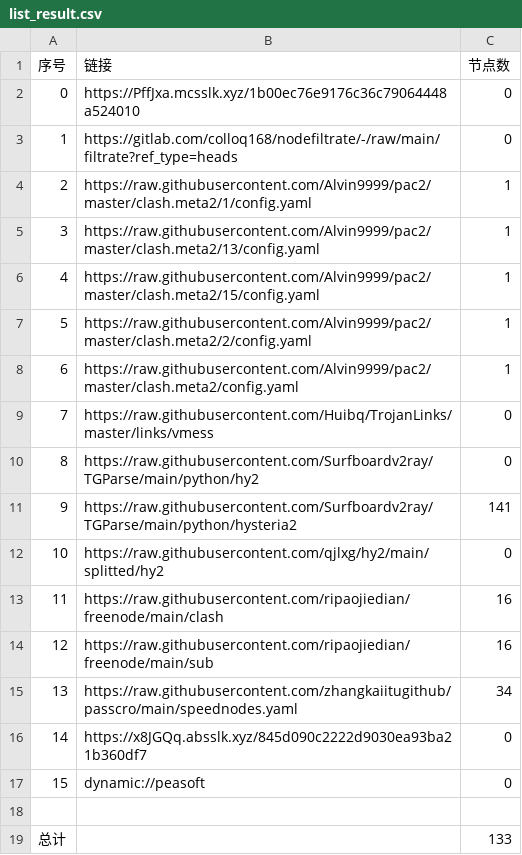
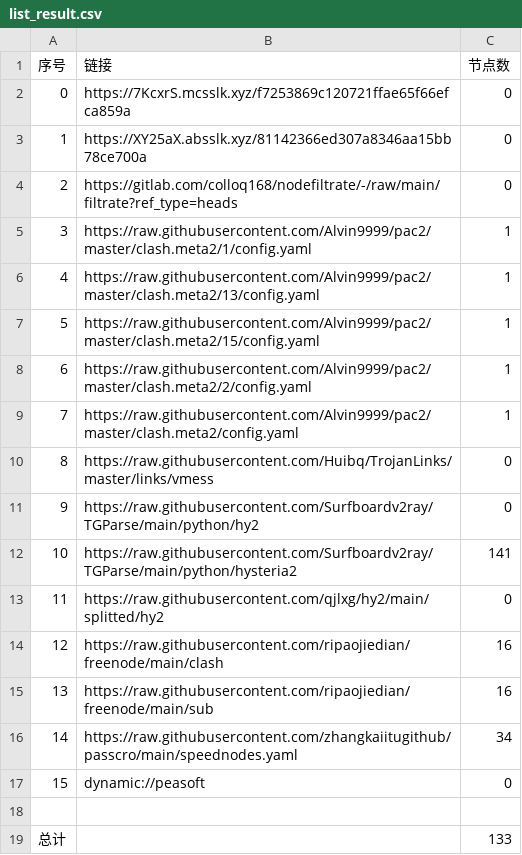
Before and after one commit to wokaotianshi123/NoMoreWalls, a CSV file: list_result.csv, drawn as a sheet; removed rows and columns are numbered as before the commit, all else as after; the diff names each change by its address in the sheet, - before the commit and + after, or states it on an @@ line.

```diff
--- a/list_result.csv
+++ b/list_result.csv
-B2 (链接): https://PffJxa.mcsslk.xyz/1b00ec76e9176c36c79064448a524010
+B2 (链接): https://7KcxrS.mcsslk.xyz/f7253869c120721ffae65f66efca859a
+row 3: 1 | https://XY25aX.absslk.xyz/81142366ed307a8346aa15bb78ce700a | 0
@@ column A (序号) renumbered between rows 4 and 16 @@
-row 16: 14 | https://x8JGQq.absslk.xyz/845d090c2222d9030ea93ba21b360df7 | 0
```
Also changed, not shown: 21 other files.
